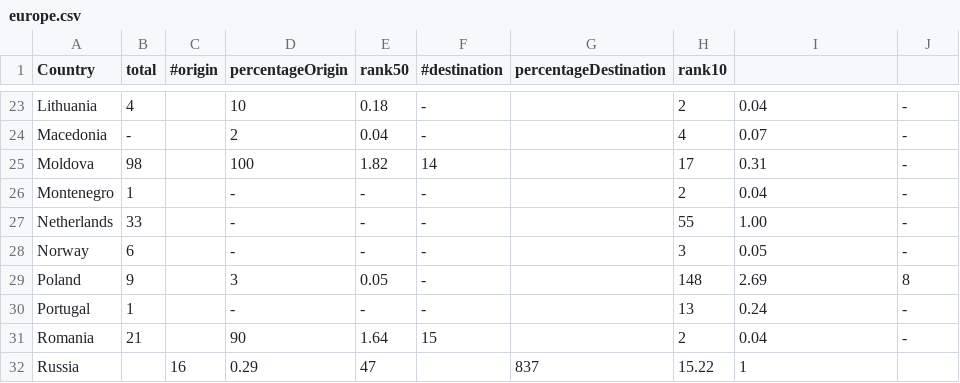
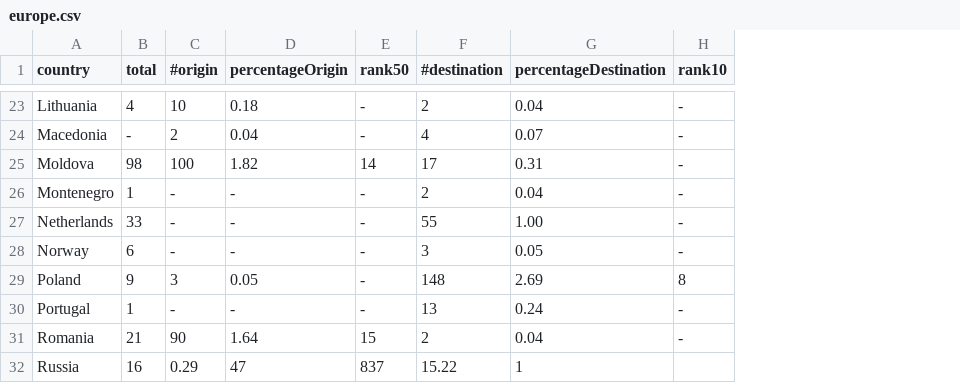
Before and after one commit to Antobiotics/iib_experiments, a CSV file: data/europe.csv, drawn as a sheet; only a part is shown, gaps mark what is left out; removed rows and columns are numbered as before the commit, all else as after; the diff covers the shown part only; the diff names each change by its address in the sheet, - before the commit and + after, or states it on an @@ line.

```diff
--- a/data/europe.csv
+++ b/data/europe.csv
-column G (percentageDestination), row 32: 837
-column H (rank10), rows 23-32: 2 | 4 | 17 | 2 | 55 | 3 | 148 | 13 | 2 | 15.22
-A1: Country
+A1: country
-G1: (empty)
+G1: percentageDestination
-H1: (empty)
+H1: rank10
-C23 (#origin): (empty)
+C23 (#origin): 10
-D23 (percentageOrigin): 10
+D23 (percentageOrigin): 0.18
-E23 (rank50): 0.18
+E23 (rank50): -
-F23 (#destination): -
+F23 (#destination): 2
-C24 (#origin): (empty)
+C24 (#origin): 2
-D24 (percentageOrigin): 2
+D24 (percentageOrigin): 0.04
-E24 (rank50): 0.04
+E24 (rank50): -
-F24 (#destination): -
+F24 (#destination): 4
-C25 (#origin): (empty)
+C25 (#origin): 100
-D25 (percentageOrigin): 100
+D25 (percentageOrigin): 1.82
-E25 (rank50): 1.82
+E25 (rank50): 14
-F25 (#destination): 14
+F25 (#destination): 17
-C26:C28 (#origin): (empty)
+C26:C28 (#origin): -
-F26 (#destination): -
+F26 (#destination): 2
-F27 (#destination): -
+F27 (#destination): 55
-F28 (#destination): -
+F28 (#destination): 3
-C29 (#origin): (empty)
+C29 (#origin): 3
-D29 (percentageOrigin): 3
+D29 (percentageOrigin): 0.05
-E29 (rank50): 0.05
+E29 (rank50): -
-F29 (#destination): -
+F29 (#destination): 148
-C30 (#origin): (empty)
+C30 (#origin): -
-F30 (#destination): -
+F30 (#destination): 13
-C31 (#origin): (empty)
+C31 (#origin): 90
-D31 (percentageOrigin): 90
+D31 (percentageOrigin): 1.64
-E31 (rank50): 1.64
+E31 (rank50): 15
-F31 (#destination): 15
+F31 (#destination): 2
-B32 (total): (empty)
+B32 (total): 16
-C32 (#origin): 16
+C32 (#origin): 0.29
-D32 (percentageOrigin): 0.29
+D32 (percentageOrigin): 47
-E32 (rank50): 47
+E32 (rank50): 837
-F32 (#destination): (empty)
+F32 (#destination): 15.22
```
Also changed, not shown: 90 edited cells elsewhere in this file, 3 other files.
